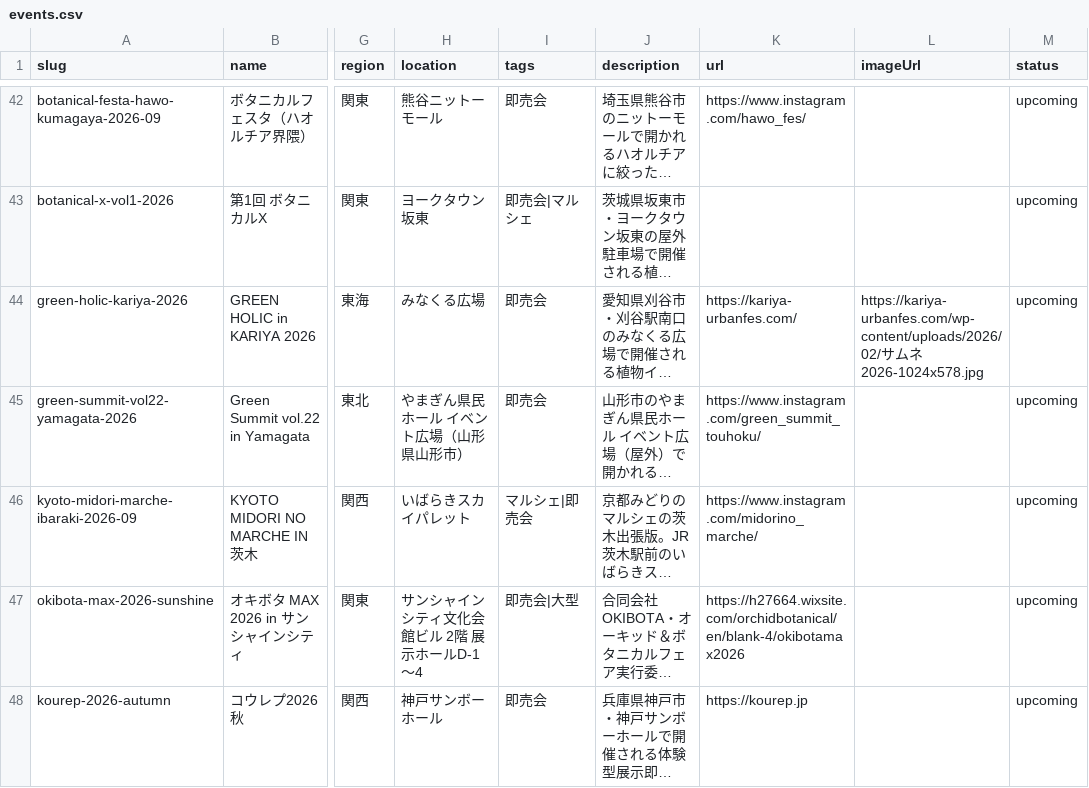
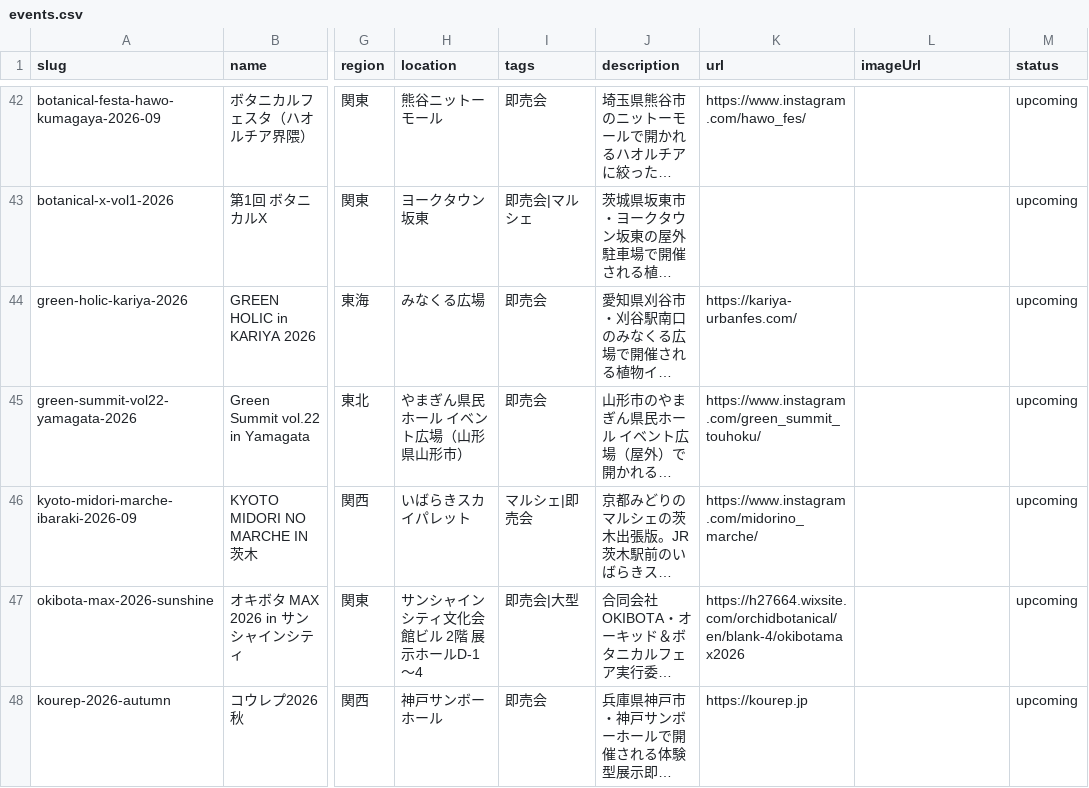
Before and after one commit to mezack0520/agave-navi, a CSV file: events.csv, drawn as a sheet; only a part is shown, gaps mark what is left out; long unchanged cells end in …; the diff covers the shown part only; the diff names each change by its address in the sheet, - before the commit and + after, or states it on an @@ line.

```diff
--- a/events.csv
+++ b/events.csv
-L44 (imageUrl): https://kariya-urbanfes.com/wp-content/uploads/2026/02/サムネ2026-1024x578.jpg
+L44 (imageUrl): (empty)
```
Also changed, not shown: 3 edited cells elsewhere in this file, 32 other files.
